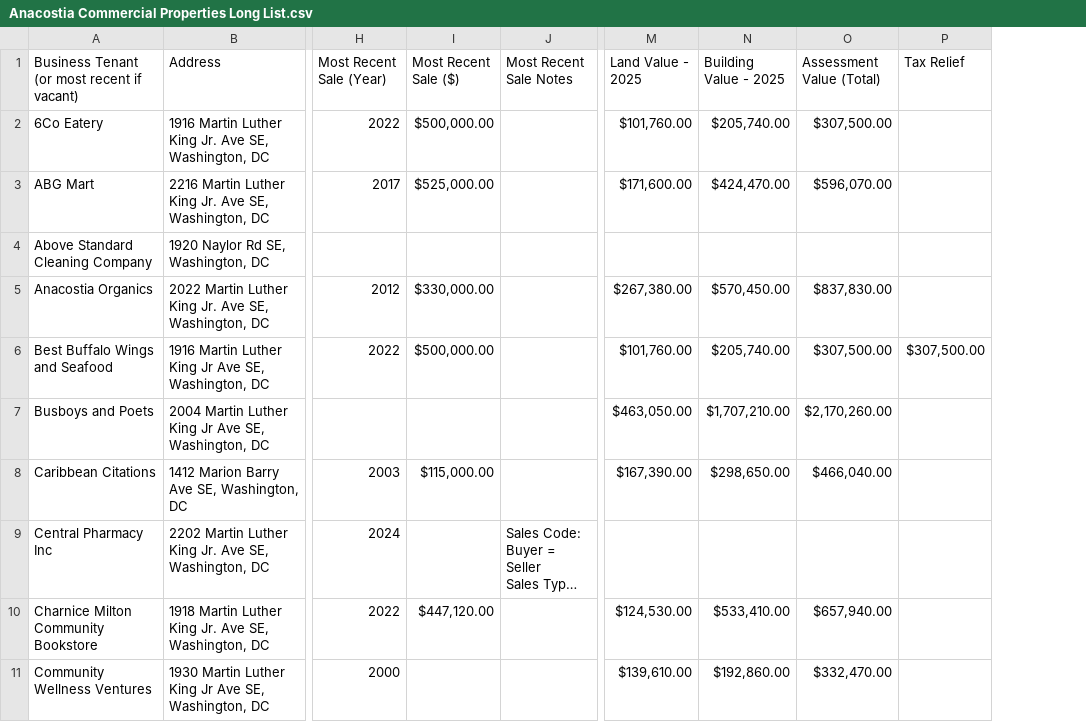
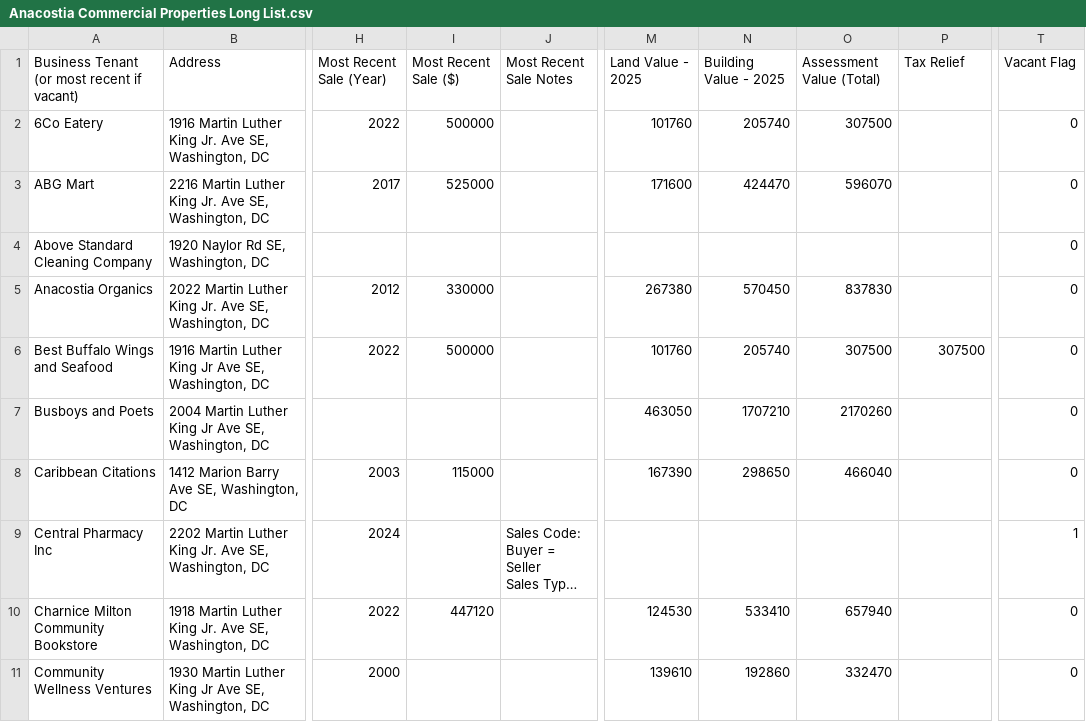
Before and after one commit to pestes24/bridge-park-capstone, a CSV file: Anacostia Commercial Properties Long List.csv, drawn as a sheet; only a part is shown, gaps mark what is left out; long unchanged cells end in …; the diff covers the shown part only; the diff names each change by its address in the sheet, - before the commit and + after, or states it on an @@ line.

```diff
--- a/Anacostia Commercial Properties Long List.csv
+++ b/Anacostia Commercial Properties Long List.csv
+column T (Vacant Flag), rows 2-11: 0 | 0 | 0 | 0 | 0 | 0 | 0 | 1 | 0 | 0
-I2 (Most Recent Sale ($)): $500,000.00
+I2 (Most Recent Sale ($)): 500000
-M2 (Land Value - 2025): $101,760.00
+M2 (Land Value - 2025): 101760
-N2 (Building Value - 2025): $205,740.00
+N2 (Building Value - 2025): 205740
-O2 (Assessment Value (Total)): $307,500.00
+O2 (Assessment Value (Total)): 307500
-I3 (Most Recent Sale ($)): $525,000.00
+I3 (Most Recent Sale ($)): 525000
-M3 (Land Value - 2025): $171,600.00
+M3 (Land Value - 2025): 171600
-N3 (Building Value - 2025): $424,470.00
+N3 (Building Value - 2025): 424470
-O3 (Assessment Value (Total)): $596,070.00
+O3 (Assessment Value (Total)): 596070
-I5 (Most Recent Sale ($)): $330,000.00
+I5 (Most Recent Sale ($)): 330000
-M5 (Land Value - 2025): $267,380.00
+M5 (Land Value - 2025): 267380
-N5 (Building Value - 2025): $570,450.00
+N5 (Building Value - 2025): 570450
-O5 (Assessment Value (Total)): $837,830.00
+O5 (Assessment Value (Total)): 837830
-I6 (Most Recent Sale ($)): $500,000.00
+I6 (Most Recent Sale ($)): 500000
-M6 (Land Value - 2025): $101,760.00
+M6 (Land Value - 2025): 101760
-N6 (Building Value - 2025): $205,740.00
+N6 (Building Value - 2025): 205740
-O6 (Assessment Value (Total)): $307,500.00
+O6 (Assessment Value (Total)): 307500
-P6 (Tax Relief): $307,500.00
+P6 (Tax Relief): 307500
-M7 (Land Value - 2025): $463,050.00
+M7 (Land Value - 2025): 463050
-N7 (Building Value - 2025): $1,707,210.00
+N7 (Building Value - 2025): 1707210
-O7 (Assessment Value (Total)): $2,170,260.00
+O7 (Assessment Value (Total)): 2170260
-I8 (Most Recent Sale ($)): $115,000.00
+I8 (Most Recent Sale ($)): 115000
-M8 (Land Value - 2025): $167,390.00
+M8 (Land Value - 2025): 167390
-N8 (Building Value - 2025): $298,650.00
+N8 (Building Value - 2025): 298650
-O8 (Assessment Value (Total)): $466,040.00
+O8 (Assessment Value (Total)): 466040
-I10 (Most Recent Sale ($)): $447,120.00
+I10 (Most Recent Sale ($)): 447120
-M10 (Land Value - 2025): $124,530.00
+M10 (Land Value - 2025): 124530
-N10 (Building Value - 2025): $533,410.00
+N10 (Building Value - 2025): 533410
-O10 (Assessment Value (Total)): $657,940.00
+O10 (Assessment Value (Total)): 657940
-M11 (Land Value - 2025): $139,610.00
+M11 (Land Value - 2025): 139610
-N11 (Building Value - 2025): $192,860.00
+N11 (Building Value - 2025): 192860
-O11 (Assessment Value (Total)): $332,470.00
+O11 (Assessment Value (Total)): 332470
```
Also changed, not shown: 132 edited cells elsewhere in this file, 1 other file.
